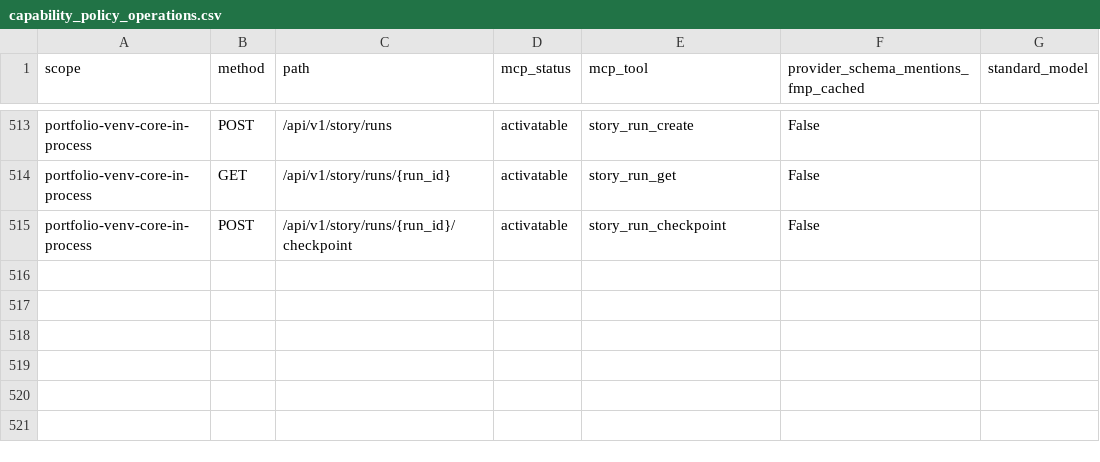
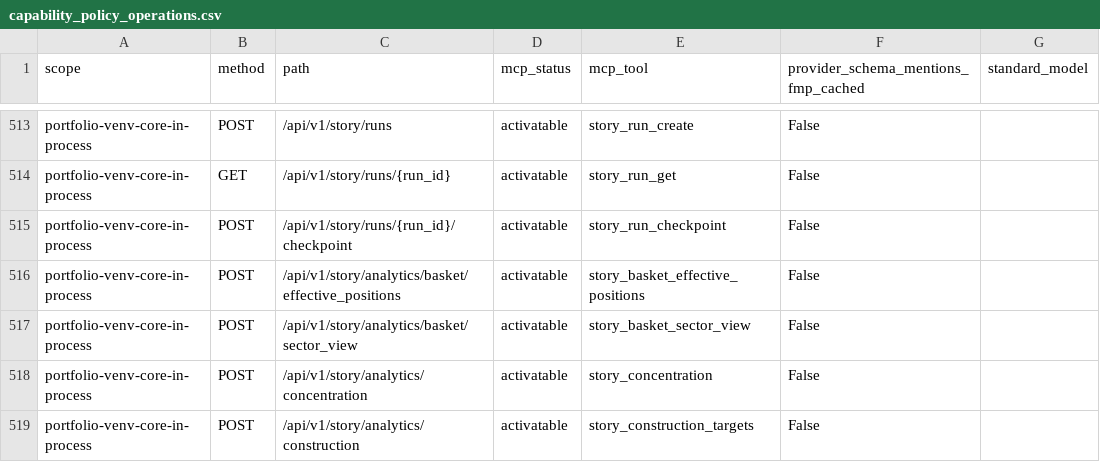
Before and after one commit to prajoria/OpenBB, a CSV file: openbb_platform/extensions/mcp_server/openbb_mcp_server/assets/capability_policy_operations.csv, drawn as a sheet; only a part is shown, gaps mark what is left out; the diff names each change by its address in the sheet, - before the commit and + after, or states it on an @@ line.

```diff
--- a/openbb_platform/extensions/mcp_server/openbb_mcp_server/assets/capability_policy_operations.csv
+++ b/openbb_platform/extensions/mcp_server/openbb_mcp_server/assets/capability_policy_operations.csv
+row 516: portfolio-venv-core-in-process | POST | /api/v1/story/analytics/basket/effective_positions | activatable | story_basket_effective_positions | False
+row 517: portfolio-venv-core-in-process | POST | /api/v1/story/analytics/basket/sector_view | activatable | story_basket_sector_view | False
+row 518: portfolio-venv-core-in-process | POST | /api/v1/story/analytics/concentration | activatable | story_concentration | False
+row 519: portfolio-venv-core-in-process | POST | /api/v1/story/analytics/construction | activatable | story_construction_targets | False
```
Also changed, not shown: 19 other files.
